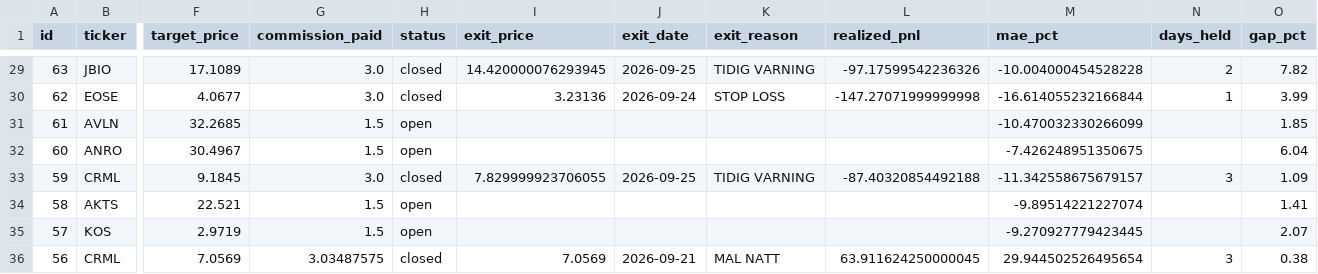
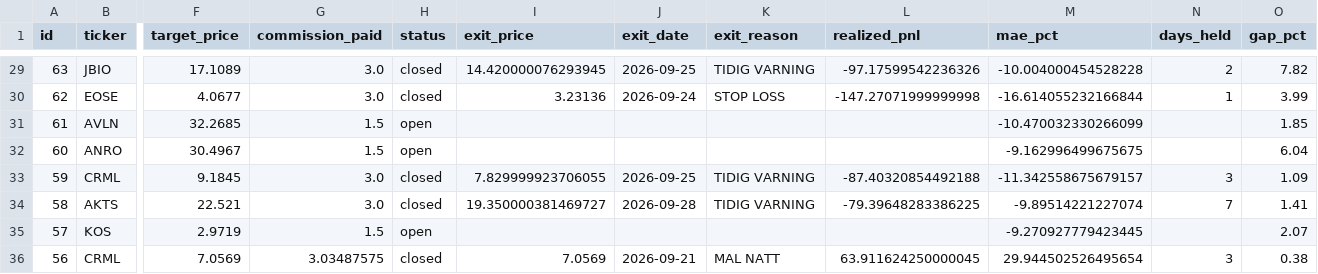
Before and after one commit to benjaminneilan16/small-cap, a CSV file: reports/positions_us.csv, drawn as a sheet; only a part is shown, gaps mark what is left out; the diff covers the shown part only; the diff names each change by its address in the sheet, - before the commit and + after, or states it on an @@ line.

```diff
--- a/reports/positions_us.csv
+++ b/reports/positions_us.csv
-M32 (mae_pct): -7.426248951350675
+M32 (mae_pct): -9.162996499675675
-G34 (commission_paid): 1.5
+G34 (commission_paid): 3.0
-H34 (status): open
+H34 (status): closed
-I34 (exit_price): (empty)
+I34 (exit_price): 19.350000381469727
-J34 (exit_date): (empty)
+J34 (exit_date): 2026-09-28
-K34 (exit_reason): (empty)
+K34 (exit_reason): TIDIG VARNING
-L34 (realized_pnl): (empty)
+L34 (realized_pnl): -79.39648283386225
-N34 (days_held): (empty)
+N34 (days_held): 7
```
Also changed, not shown: 27 edited cells elsewhere in this file, 3 other files.
